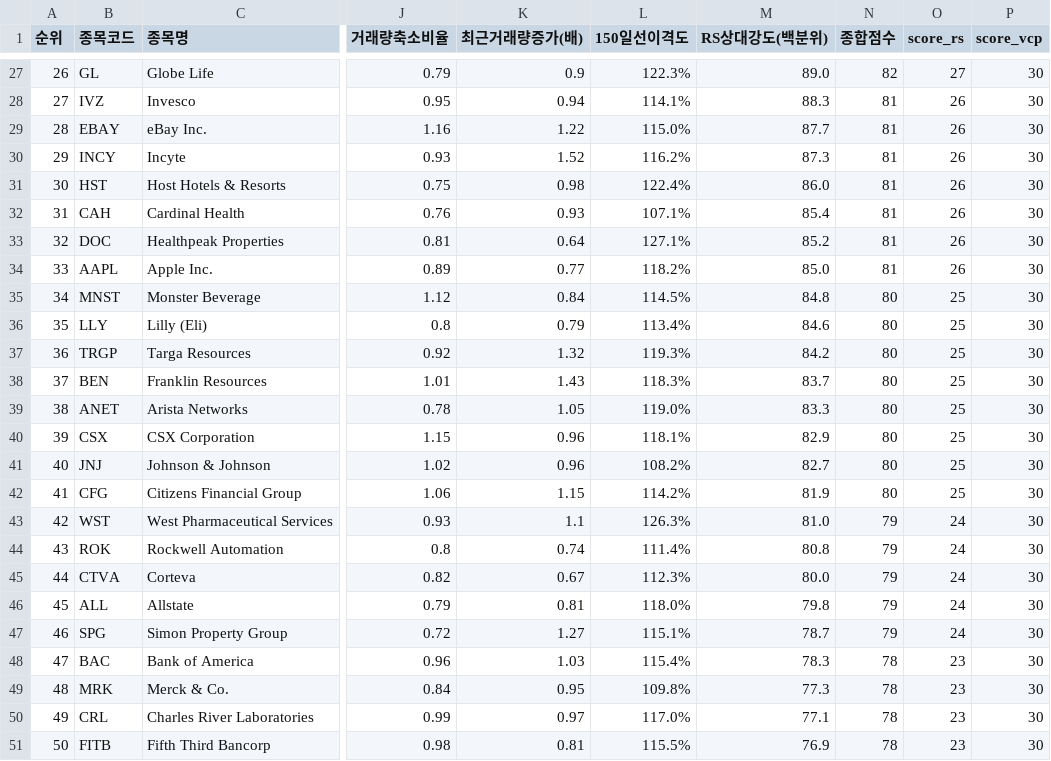
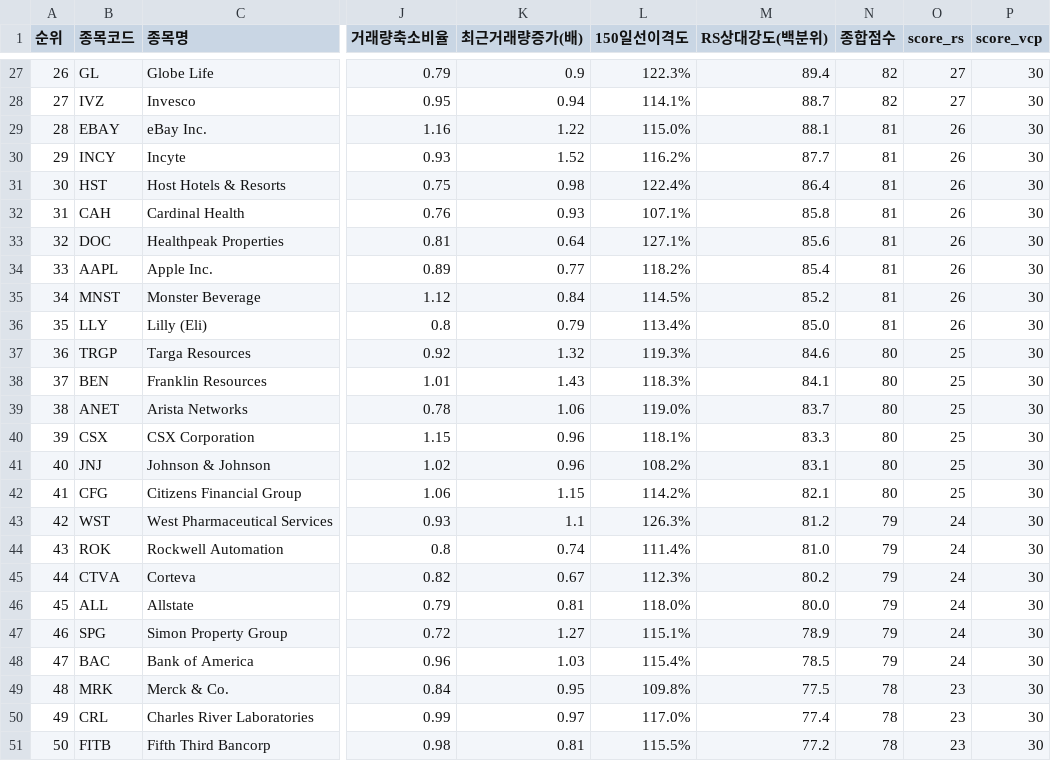
Before and after one commit to nicegoodguy84/us_stock, a CSV file: 정통_융합_추세돌파_스크리닝_US_20260722.csv, drawn as a sheet; only a part is shown, gaps mark what is left out; the diff covers the shown part only; the diff names each change by its address in the sheet, - before the commit and + after, or states it on an @@ line.

```diff
--- a/정통_융합_추세돌파_스크리닝_US_20260722.csv
+++ b/정통_융합_추세돌파_스크리닝_US_20260722.csv
@@ column A (순위) renumbered from row 22 down @@
-M27 (RS상대강도(백분위)): 89.0
+M27 (RS상대강도(백분위)): 89.4
-M28 (RS상대강도(백분위)): 88.3
+M28 (RS상대강도(백분위)): 88.7
-N28 (종합점수): 81
+N28 (종합점수): 82
-O28 (score_rs): 26
+O28 (score_rs): 27
-M29 (RS상대강도(백분위)): 87.7
+M29 (RS상대강도(백분위)): 88.1
-M30 (RS상대강도(백분위)): 87.3
+M30 (RS상대강도(백분위)): 87.7
-M31 (RS상대강도(백분위)): 86.0
+M31 (RS상대강도(백분위)): 86.4
-M32 (RS상대강도(백분위)): 85.4
+M32 (RS상대강도(백분위)): 85.8
-M33 (RS상대강도(백분위)): 85.2
+M33 (RS상대강도(백분위)): 85.6
-M34 (RS상대강도(백분위)): 85.0
+M34 (RS상대강도(백분위)): 85.4
-M35 (RS상대강도(백분위)): 84.8
+M35 (RS상대강도(백분위)): 85.2
-N35:N36 (종합점수): 80
+N35:N36 (종합점수): 81
-O35:O36 (score_rs): 25
+O35:O36 (score_rs): 26
-M36 (RS상대강도(백분위)): 84.6
+M36 (RS상대강도(백분위)): 85.0
-M37 (RS상대강도(백분위)): 84.2
+M37 (RS상대강도(백분위)): 84.6
-M38 (RS상대강도(백분위)): 83.7
+M38 (RS상대강도(백분위)): 84.1
-K39 (최근거래량증가(배)): 1.05
+K39 (최근거래량증가(배)): 1.06
-M39 (RS상대강도(백분위)): 83.3
+M39 (RS상대강도(백분위)): 83.7
-M40 (RS상대강도(백분위)): 82.9
+M40 (RS상대강도(백분위)): 83.3
-M41 (RS상대강도(백분위)): 82.7
+M41 (RS상대강도(백분위)): 83.1
-M42 (RS상대강도(백분위)): 81.9
+M42 (RS상대강도(백분위)): 82.1
-M43 (RS상대강도(백분위)): 81.0
+M43 (RS상대강도(백분위)): 81.2
-M44 (RS상대강도(백분위)): 80.8
+M44 (RS상대강도(백분위)): 81.0
-M45 (RS상대강도(백분위)): 80.0
+M45 (RS상대강도(백분위)): 80.2
-M46 (RS상대강도(백분위)): 79.8
+M46 (RS상대강도(백분위)): 80.0
-M47 (RS상대강도(백분위)): 78.7
+M47 (RS상대강도(백분위)): 78.9
-M48 (RS상대강도(백분위)): 78.3
+M48 (RS상대강도(백분위)): 78.5
-N48 (종합점수): 78
+N48 (종합점수): 79
-O48 (score_rs): 23
+O48 (score_rs): 24
-M49 (RS상대강도(백분위)): 77.3
+M49 (RS상대강도(백분위)): 77.5
-M50 (RS상대강도(백분위)): 77.1
+M50 (RS상대강도(백분위)): 77.4
-M51 (RS상대강도(백분위)): 76.9
+M51 (RS상대강도(백분위)): 77.2
```
Also changed, not shown: 1 added row, 2 removed rows and 71 edited cells elsewhere in this file, 2 other files.
